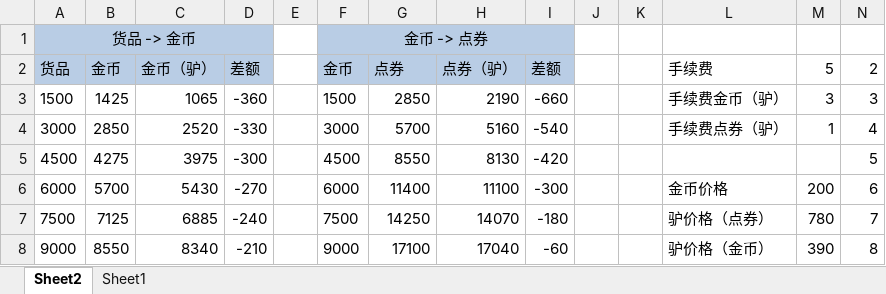
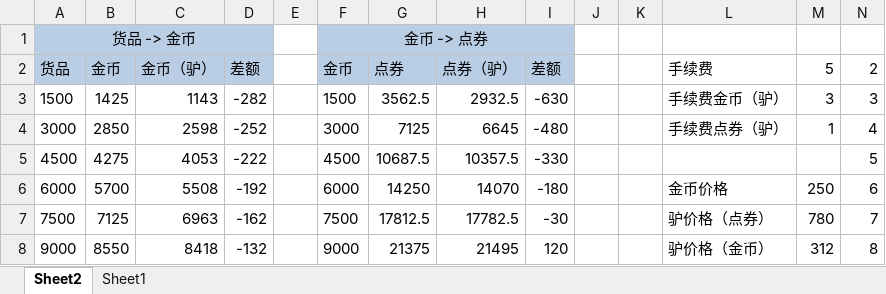
Before and after one commit to whenguycan/share, an Excel workbook: dnf.xlsx, sheet Sheet2, drawn as a sheet; only a part is shown; values as stored, in another font and other column widths than the file's, no borders; conditional formats not drawn; the diff covers the shown part only; the diff names each change by its address in the sheet, - before the commit and + after, or states it on an @@ line.

```diff
--- a/dnf.xlsx (sheet Sheet2)
+++ b/dnf.xlsx (sheet Sheet2)
-C3 (金币（驴）): 1065
+C3 (金币（驴）): 1143
-D3 (差额): -360
+D3 (差额): -282
-G3 (点券): 2850
+G3 (点券): 3562.5
-H3 (点券（驴）): 2190
+H3 (点券（驴）): 2932.5
-I3 (差额): -660
+I3 (差额): -630
-C4 (金币（驴）): 2520
+C4 (金币（驴）): 2598
-D4 (差额): -330
+D4 (差额): -252
-G4 (点券): 5700
+G4 (点券): 7125
-H4 (点券（驴）): 5160
+H4 (点券（驴）): 6645
-I4 (差额): -540
+I4 (差额): -480
-C5 (金币（驴）): 3975
+C5 (金币（驴）): 4053
-D5 (差额): -300
+D5 (差额): -222
-G5 (点券): 8550
+G5 (点券): 10687.5
-H5 (点券（驴）): 8130
+H5 (点券（驴）): 10357.5
-I5 (差额): -420
+I5 (差额): -330
-C6 (金币（驴）): 5430
+C6 (金币（驴）): 5508
-D6 (差额): -270
+D6 (差额): -192
-G6 (点券): 11400
+G6 (点券): 14250
-H6 (点券（驴）): 11100
+H6 (点券（驴）): 14070
-I6 (差额): -300
+I6 (差额): -180
-M6 (5): 200
+M6 (5): 250
-C7 (金币（驴）): 6885
+C7 (金币（驴）): 6963
-D7 (差额): -240
+D7 (差额): -162
-G7 (点券): 14250
+G7 (点券): 17812.5
-H7 (点券（驴）): 14070
+H7 (点券（驴）): 17782.5
-I7 (差额): -180
+I7 (差额): -30
-C8 (金币（驴）): 8340
+C8 (金币（驴）): 8418
-D8 (差额): -210
+D8 (差额): -132
-G8 (点券): 17100
+G8 (点券): 21375
-H8 (点券（驴）): 17040
+H8 (点券（驴）): 21495
-I8 (差额): -60
+I8 (差额): 120
-M8 (5): 390
+M8 (5): 312
```
Also changed, not shown: 12 added rows, 12 removed rows and 42 edited cells elsewhere in this sheet, formulas that keep their value, dnf_dianquan.xlsx, 1 other file.
